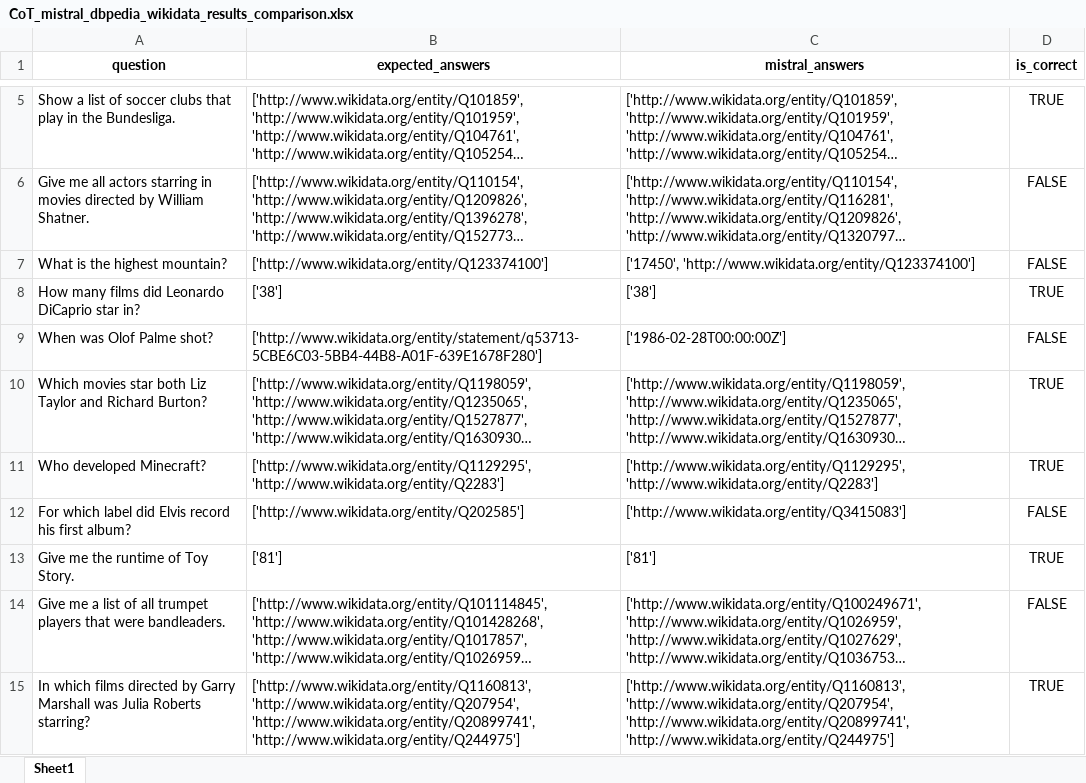
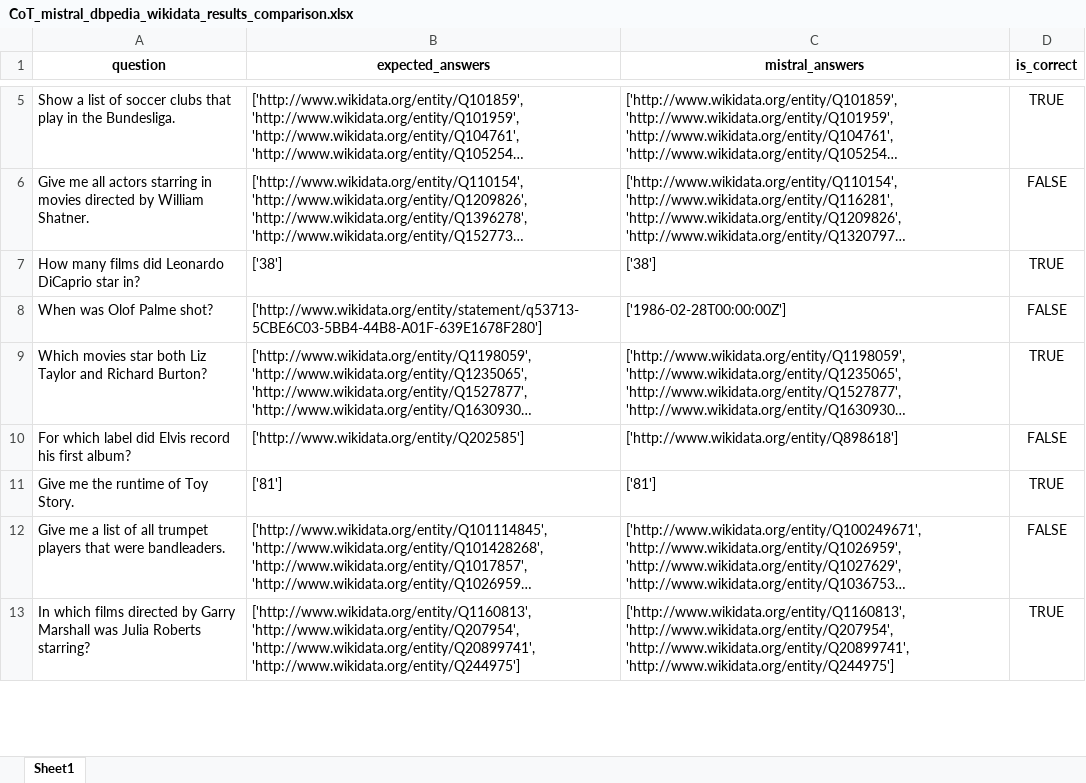
Before and after one commit to semantic-systems/Automatic-SPARQL-translation, an Excel workbook: QALD9-Plus-testing/CoT-entity-aligned/CoT-dbpedia-wikidata/CoT_mistral_dbpedia_wikidata_results_comparison.xlsx, sheet Sheet1, drawn as a sheet; only a part is shown, gaps mark what is left out; long unchanged cells end in …; values as stored, in another font and other column widths than the file's, no borders; removed rows and columns are numbered as before the commit, all else as after; the diff covers the shown part only; the diff names each change by its address in the sheet, - before the commit and + after, or states it on an @@ line.

```diff
--- a/QALD9-Plus-testing/CoT-entity-aligned/CoT-dbpedia-wikidata/CoT_mistral_dbpedia_wikidata_results_comparison.xlsx (sheet Sheet1)
+++ b/QALD9-Plus-testing/CoT-entity-aligned/CoT-dbpedia-wikidata/CoT_mistral_dbpedia_wikidata_results_comparison.xlsx (sheet Sheet1)
-row 7: What is the highest mountain? | ['http://www.wikidata.org/entity/Q123374100'] | ['17450', 'http://www.wikidata.org/entity/Q123374100'] | FALSE
-row 11: Who developed Minecraft? | ['http://www.wikidata.org/entity/Q1129295', 'http://www.wikidata.org/entity/Q2283'] | ['http://www.wikidata.org/entity/Q1129295', 'http://www.wikidata.org/entity/Q2283'] | TRUE
-C10 (mistral_answers): ['http://www.wikidata.org/entity/Q3415083']
+C10 (mistral_answers): ['http://www.wikidata.org/entity/Q898618']
```
Also changed, not shown: 3 added rows, 4 removed rows and 9 edited cells elsewhere in this sheet, QALD9-Plus-testing/CoT-entity-aligned/CoT-dbpedia-wikidata/CoT_llama_dbpedia_wikidata_results_comparison.xlsx, 9 other files.
